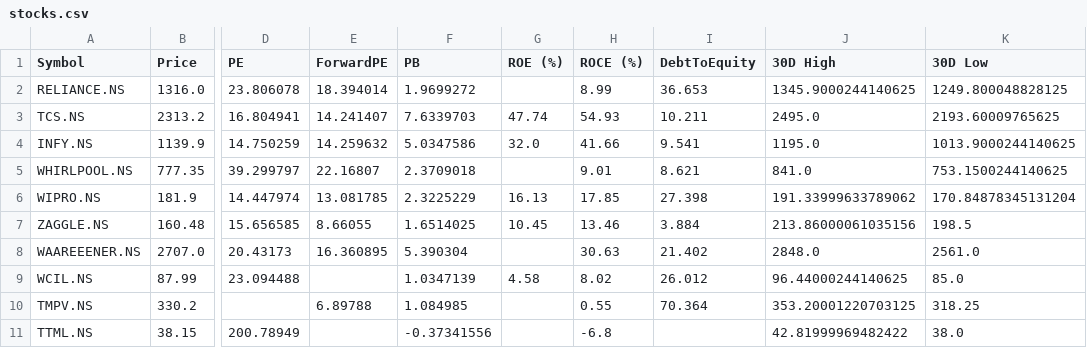
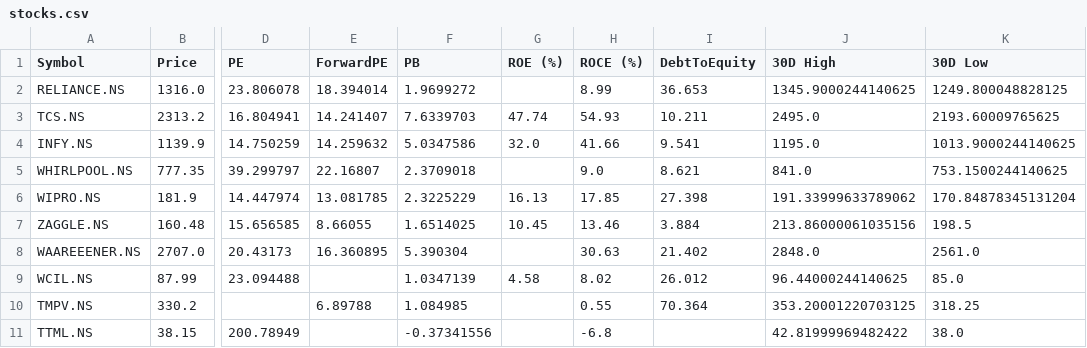
Before and after one commit to rsh-lab/nse-stock-dashboard, a CSV file: stocks.csv, drawn as a sheet; only a part is shown, gaps mark what is left out; the diff names each change by its address in the sheet, - before the commit and + after, or states it on an @@ line.

```diff
--- a/stocks.csv
+++ b/stocks.csv
-H5 (ROCE (%)): 9.01
+H5 (ROCE (%)): 9.0
```
